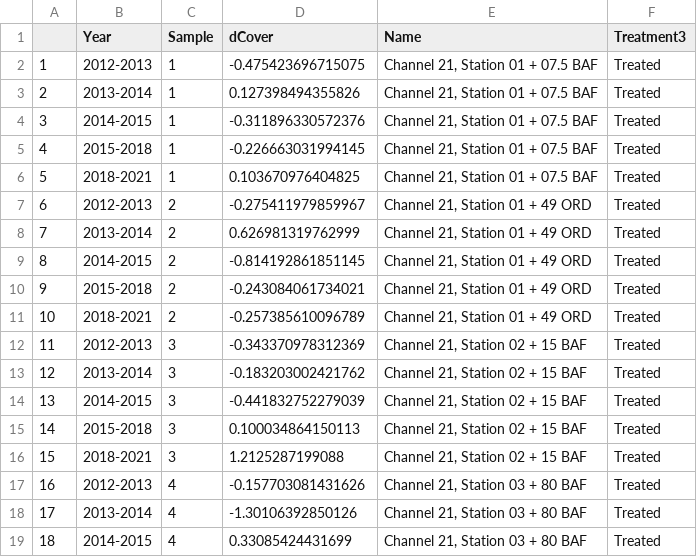
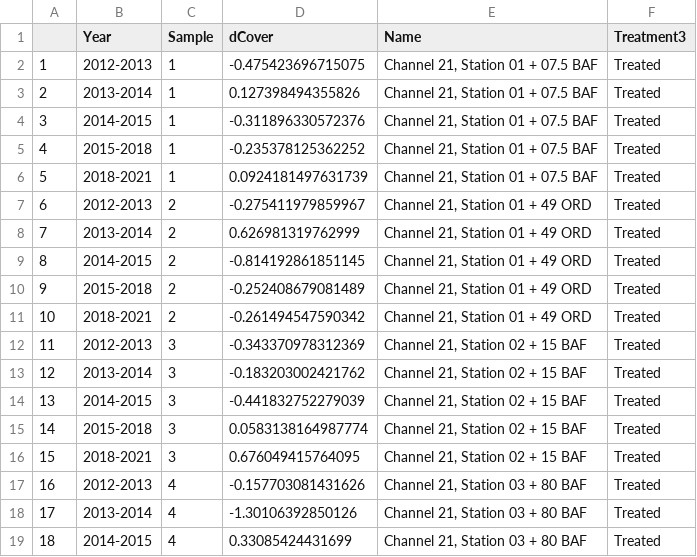
Before and after one commit to lossanna/AVCA_ElkLD, a CSV file: data/cleaned/Percent-difference_total-cover.csv, drawn as a sheet; only a part is shown; the diff covers the shown part only.

Commit message:
Add analysis for herbaceous cover change over time

```diff
--- a/data/cleaned/Percent-difference_total-cover.csv
+++ b/data/cleaned/Percent-difference_total-cover.csv
@@ -4,4 +4,4 @@
 "3","2014-2015",1,-0.311896330572376,"Channel 21, Station 01 + 07.5 BAF","Treated"
-"4","2015-2018",1,-0.226663031994145,"Channel 21, Station 01 + 07.5 BAF","Treated"
-"5","2018-2021",1,0.103670976404825,"Channel 21, Station 01 + 07.5 BAF","Treated"
+"4","2015-2018",1,-0.235378125362252,"Channel 21, Station 01 + 07.5 BAF","Treated"
+"5","2018-2021",1,0.0924181497631739,"Channel 21, Station 01 + 07.5 BAF","Treated"
 "6","2012-2013",2,-0.275411979859967,"Channel 21, Station 01 + 49 ORD","Treated"
@@ -9,4 +9,4 @@
 "8","2014-2015",2,-0.814192861851145,"Channel 21, Station 01 + 49 ORD","Treated"
-"9","2015-2018",2,-0.243084061734021,"Channel 21, Station 01 + 49 ORD","Treated"
-"10","2018-2021",2,-0.257385610096789,"Channel 21, Station 01 + 49 ORD","Treated"
+"9","2015-2018",2,-0.252408679081489,"Channel 21, Station 01 + 49 ORD","Treated"
+"10","2018-2021",2,-0.261494547590342,"Channel 21, Station 01 + 49 ORD","Treated"
 "11","2012-2013",3,-0.343370978312369,"Channel 21, Station 02 + 15 BAF","Treated"
@@ -14,4 +14,4 @@
 "13","2014-2015",3,-0.441832752279039,"Channel 21, Station 02 + 15 BAF","Treated"
-"14","2015-2018",3,0.100034864150113,"Channel 21, Station 02 + 15 BAF","Treated"
-"15","2018-2021",3,1.2125287199088,"Channel 21, Station 02 + 15 BAF","Treated"
+"14","2015-2018",3,0.0583138164987774,"Channel 21, Station 02 + 15 BAF","Treated"
+"15","2018-2021",3,0.676049415764095,"Channel 21, Station 02 + 15 BAF","Treated"
 "16","2012-2013",4,-0.157703081431626,"Channel 21, Station 03 + 80 BAF","Treated"
```
Also changed, not shown: 117 edited cells elsewhere in this file, 2 other files.
